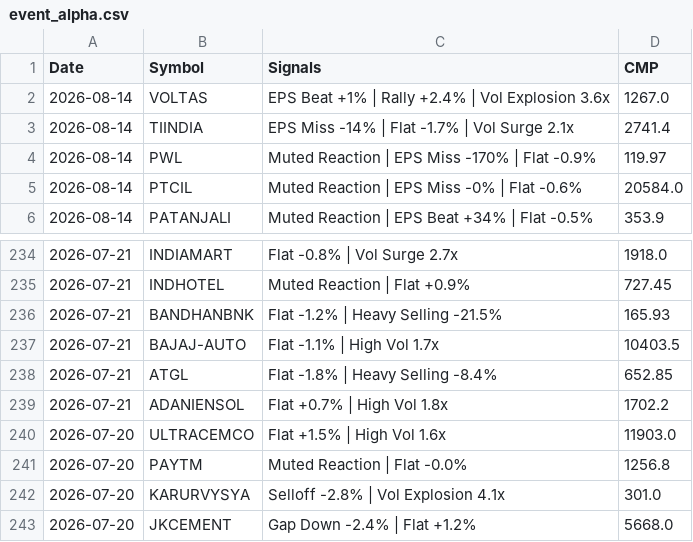
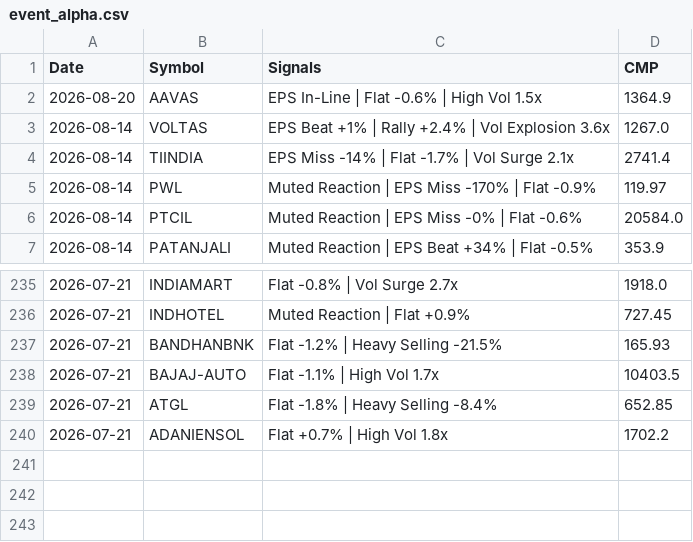
Before and after one commit to echelon26/quantex-subscription, a CSV file: quantex_logs/event_alpha.csv, drawn as a sheet; only a part is shown, gaps mark what is left out.

Commit message:
Event alpha scan: 2026-08-20 13:37 UTC

```diff
--- a/quantex_logs/event_alpha.csv
+++ b/quantex_logs/event_alpha.csv
@@ -1,2 +1,3 @@
 Date,Symbol,Signals,CMP
+2026-08-20,AAVAS,EPS In-Line | Flat -0.6% | High Vol 1.5x,1364.9
 2026-08-14,VOLTAS,EPS Beat +1% | Rally +2.4% | Vol Explosion 3.6x,1267.0
@@ -239,5 +240 @@ Date,Symbol,Signals,CMP
 2026-07-21,ADANIENSOL,Flat +0.7% | High Vol 1.8x,1702.2
-2026-07-20,ULTRACEMCO,Flat +1.5% | High Vol 1.6x,11903.0
-2026-07-20,PAYTM,Muted Reaction | Flat -0.0%,1256.8
-2026-07-20,KARURVYSYA,Selloff -2.8% | Vol Explosion 4.1x,301.0
-2026-07-20,JKCEMENT,Gap Down -2.4% | Flat +1.2%,5668.0
```
Also changed, not shown: 1 other file.
